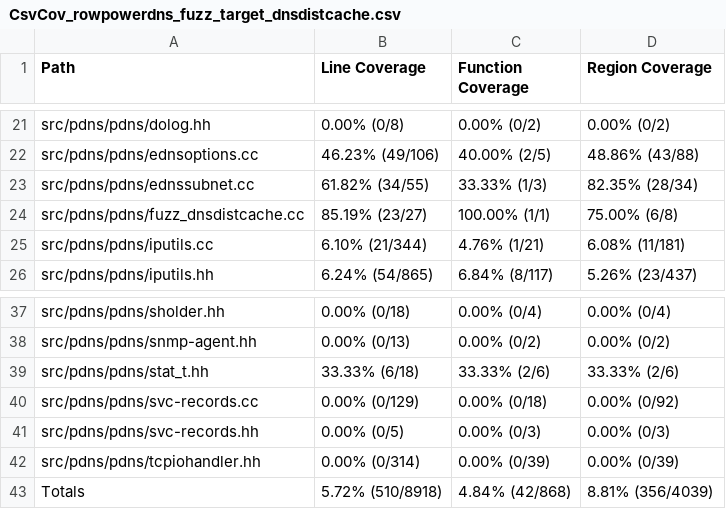
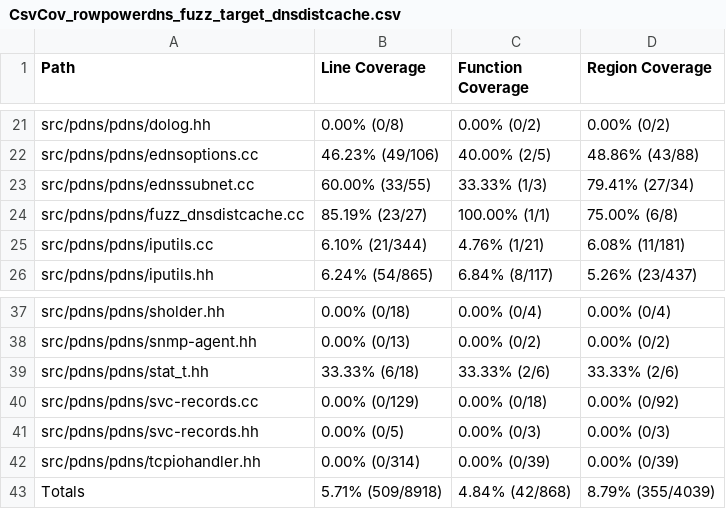
Before and after one commit to workerTmp/liossa_2, a CSV file: myWeb/CsvCov_rowpowerdns_fuzz_target_dnsdistcache.csv, drawn as a sheet; only a part is shown, gaps mark what is left out.

```diff
--- a/myWeb/CsvCov_rowpowerdns_fuzz_target_dnsdistcache.csv
+++ b/myWeb/CsvCov_rowpowerdns_fuzz_target_dnsdistcache.csv
@@ -22,3 +22,3 @@ src/pdns/pdns/dolog.hh,0.00% (0/8),0.00% (0/2),0.00% (0/2)
 src/pdns/pdns/ednsoptions.cc,46.23% (49/106),40.00% (2/5),48.86% (43/88)
-src/pdns/pdns/ednssubnet.cc,61.82% (34/55),33.33% (1/3),82.35% (28/34)
+src/pdns/pdns/ednssubnet.cc,60.00% (33/55),33.33% (1/3),79.41% (27/34)
 src/pdns/pdns/fuzz_dnsdistcache.cc,85.19% (23/27),100.00% (1/1),75.00% (6/8)
@@ -42,2 +42,2 @@ src/pdns/pdns/svc-records.hh,0.00% (0/5),0.00% (0/3),0.00% (0/3)
 src/pdns/pdns/tcpiohandler.hh,0.00% (0/314),0.00% (0/39),0.00% (0/39)
-Totals,5.72% (510/8918),4.84% (42/868),8.81% (356/4039)
+Totals,5.71% (509/8918),4.84% (42/868),8.79% (355/4039)
```
Also changed, not shown: 2 other files.
